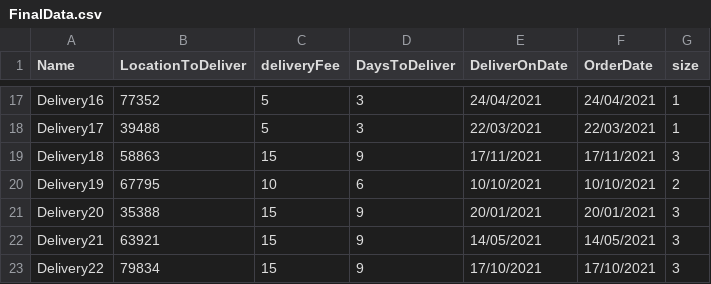
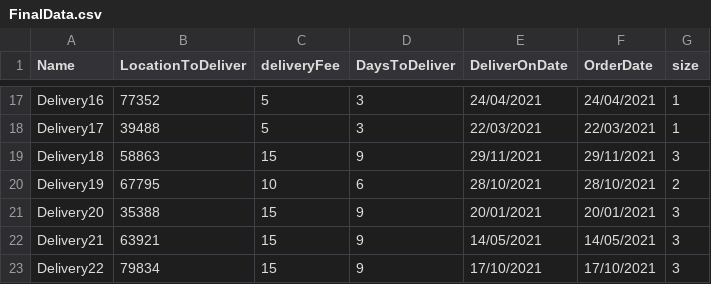
Before and after one commit to irving-peng/Project_2, a CSV file: FinalData.csv, drawn as a sheet; only a part is shown, gaps mark what is left out.

Commit message:
Update FinalData.csv
final changes to remove duplicates

```diff
--- a/FinalData.csv
+++ b/FinalData.csv
@@ -18,4 +18,4 @@ Delivery16,77352,5,3,24/04/2021,24/04/2021,1
 Delivery17,39488,5,3,22/03/2021,22/03/2021,1
-Delivery18,58863,15,9,17/11/2021,17/11/2021,3
-Delivery19,67795,10,6,10/10/2021,10/10/2021,2
+Delivery18,58863,15,9,29/11/2021,29/11/2021,3
+Delivery19,67795,10,6,28/10/2021,28/10/2021,2
 Delivery20,35388,15,9,20/01/2021,20/01/2021,3
```
